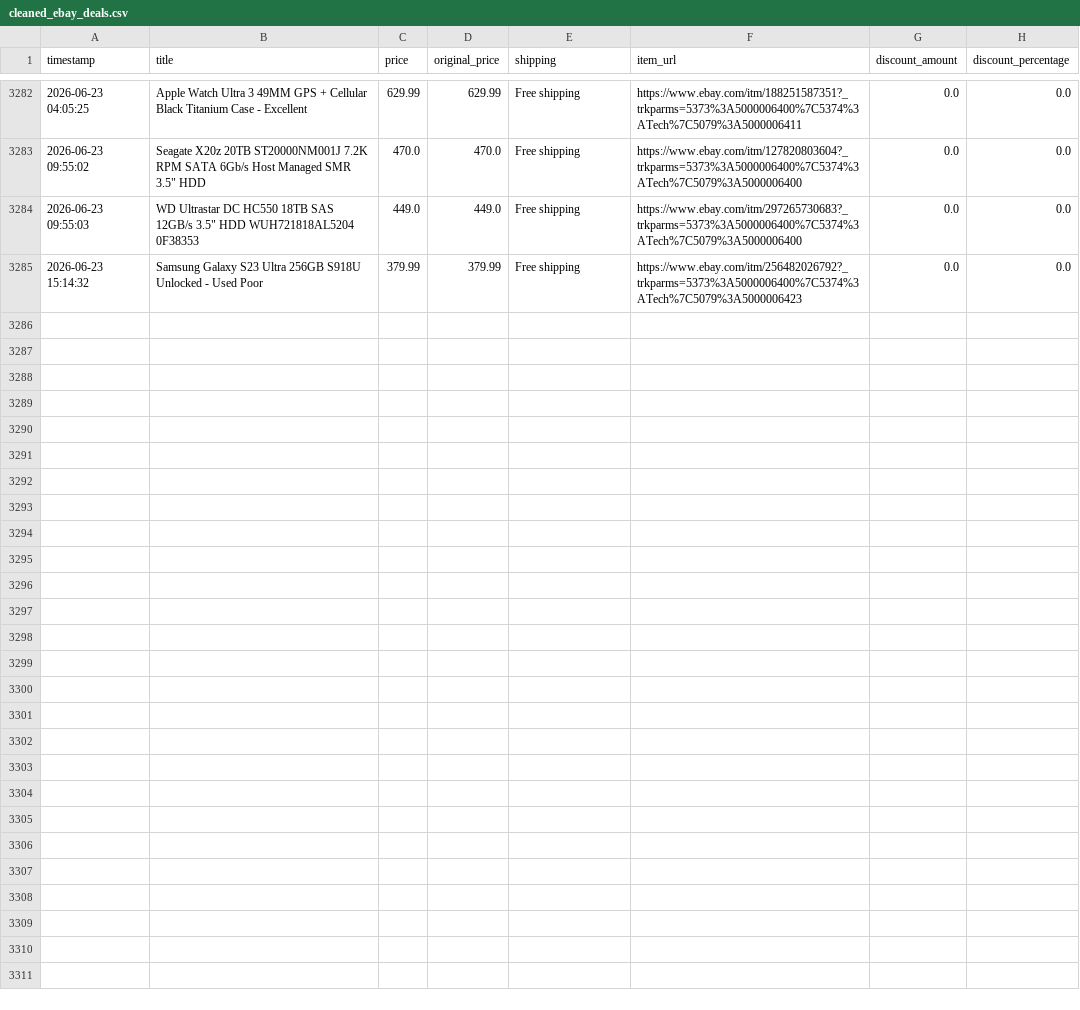
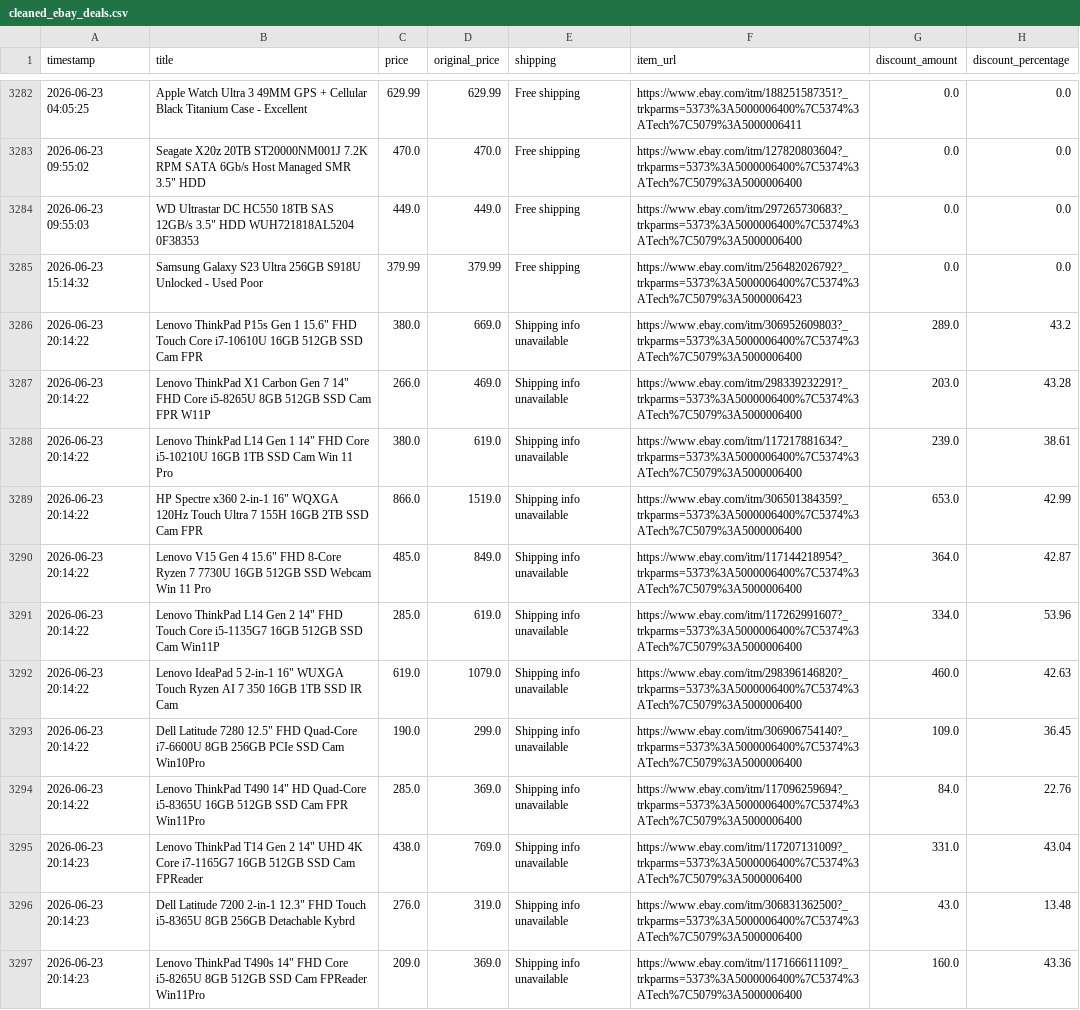
Before and after one commit to rawanb8/ebay_scraper, a CSV file: cleaned_ebay_deals.csv, drawn as a sheet; only a part is shown, gaps mark what is left out; the diff covers the shown part only.

```diff
--- a/cleaned_ebay_deals.csv
+++ b/cleaned_ebay_deals.csv
@@ -3285 +3285,13 @@ timestamp,title,price,original_price,shipping,item_url,discount_amount,discount_
 2026-06-23 15:14:32,Samsung Galaxy S23 Ultra 256GB S918U Unlocked - Used Poor,379.99,379.99,Free shipping,https://www.ebay.com/itm/256482026792?_trkparms=5373%3A5000006400%7C5374%3ATech%7C5079%3A5000006423,0.0,0.0
+2026-06-23 20:14:22,"Lenovo ThinkPad P15s Gen 1 15.6"" FHD Touch Core i7-10610U 16GB 512GB SSD Cam FPR",380.0,669.0,Shipping info unavailable,https://www.ebay.com/itm/306952609803?_trkparms=5373%3A5000006400%7C5374%3ATech%7C5079%3A5000006400,289.0,43.2
+2026-06-23 20:14:22,"Lenovo ThinkPad X1 Carbon Gen 7 14"" FHD Core i5-8265U 8GB 512GB SSD Cam FPR W11P",266.0,469.0,Shipping info unavailable,https://www.ebay.com/itm/298339232291?_trkparms=5373%3A5000006400%7C5374%3ATech%7C5079%3A5000006400,203.0,43.28
+2026-06-23 20:14:22,"Lenovo ThinkPad L14 Gen 1 14"" FHD Core i5-10210U 16GB 1TB SSD Cam Win 11 Pro",380.0,619.0,Shipping info unavailable,https://www.ebay.com/itm/117217881634?_trkparms=5373%3A5000006400%7C5374%3ATech%7C5079%3A5000006400,239.0,38.61
+2026-06-23 20:14:22,"HP Spectre x360 2-in-1 16"" WQXGA 120Hz Touch Ultra 7 155H 16GB 2TB SSD Cam FPR",866.0,1519.0,Shipping info unavailable,https://www.ebay.com/itm/306501384359?_trkparms=5373%3A5000006400%7C5374%3ATech%7C5079%3A5000006400,653.0,42.99
+2026-06-23 20:14:22,"Lenovo V15 Gen 4 15.6"" FHD 8-Core Ryzen 7 7730U 16GB 512GB SSD Webcam Win 11 Pro",485.0,849.0,Shipping info unavailable,https://www.ebay.com/itm/117144218954?_trkparms=5373%3A5000006400%7C5374%3ATech%7C5079%3A5000006400,364.0,42.87
+2026-06-23 20:14:22,"Lenovo ThinkPad L14 Gen 2 14"" FHD Touch Core i5-1135G7 16GB 512GB SSD Cam Win11P",285.0,619.0,Shipping info unavailable,https://www.ebay.com/itm/117262991607?_trkparms=5373%3A5000006400%7C5374%3ATech%7C5079%3A5000006400,334.0,53.96
+2026-06-23 20:14:22,"Lenovo IdeaPad 5 2-in-1 16"" WUXGA Touch Ryzen AI 7 350 16GB 1TB SSD IR Cam",619.0,1079.0,Shipping info unavailable,https://www.ebay.com/itm/298396146820?_trkparms=5373%3A5000006400%7C5374%3ATech%7C5079%3A5000006400,460.0,42.63
+2026-06-23 20:14:22,"Dell Latitude 7280 12.5"" FHD Quad-Core i7-6600U 8GB 256GB PCIe SSD Cam Win10Pro",190.0,299.0,Shipping info unavailable,https://www.ebay.com/itm/306906754140?_trkparms=5373%3A5000006400%7C5374%3ATech%7C5079%3A5000006400,109.0,36.45
+2026-06-23 20:14:22,"Lenovo ThinkPad T490 14"" HD Quad-Core i5-8365U 16GB 512GB SSD Cam FPR Win11Pro",285.0,369.0,Shipping info unavailable,https://www.ebay.com/itm/117096259694?_trkparms=5373%3A5000006400%7C5374%3ATech%7C5079%3A5000006400,84.0,22.76
+2026-06-23 20:14:23,"Lenovo ThinkPad T14 Gen 2 14"" UHD 4K Core i7-1165G7 16GB 512GB SSD Cam FPReader",438.0,769.0,Shipping info unavailable,https://www.ebay.com/itm/117207131009?_trkparms=5373%3A5000006400%7C5374%3ATech%7C5079%3A5000006400,331.0,43.04
+2026-06-23 20:14:23,"Dell Latitude 7200 2-in-1 12.3"" FHD Touch i5-8365U 8GB 256GB Detachable Kybrd",276.0,319.0,Shipping info unavailable,https://www.ebay.com/itm/306831362500?_trkparms=5373%3A5000006400%7C5374%3ATech%7C5079%3A5000006400,43.0,13.48
+2026-06-23 20:14:23,"Lenovo ThinkPad T490s 14"" FHD Core i5-8265U 8GB 512GB SSD Cam FPReader Win11Pro",209.0,369.0,Shipping info unavailable,https://www.ebay.com/itm/117166611109?_trkparms=5373%3A5000006400%7C5374%3ATech%7C5079%3A5000006400,160.0,43.36
```
Also changed, not shown: 12 added rows elsewhere in this file, 1 other file.
